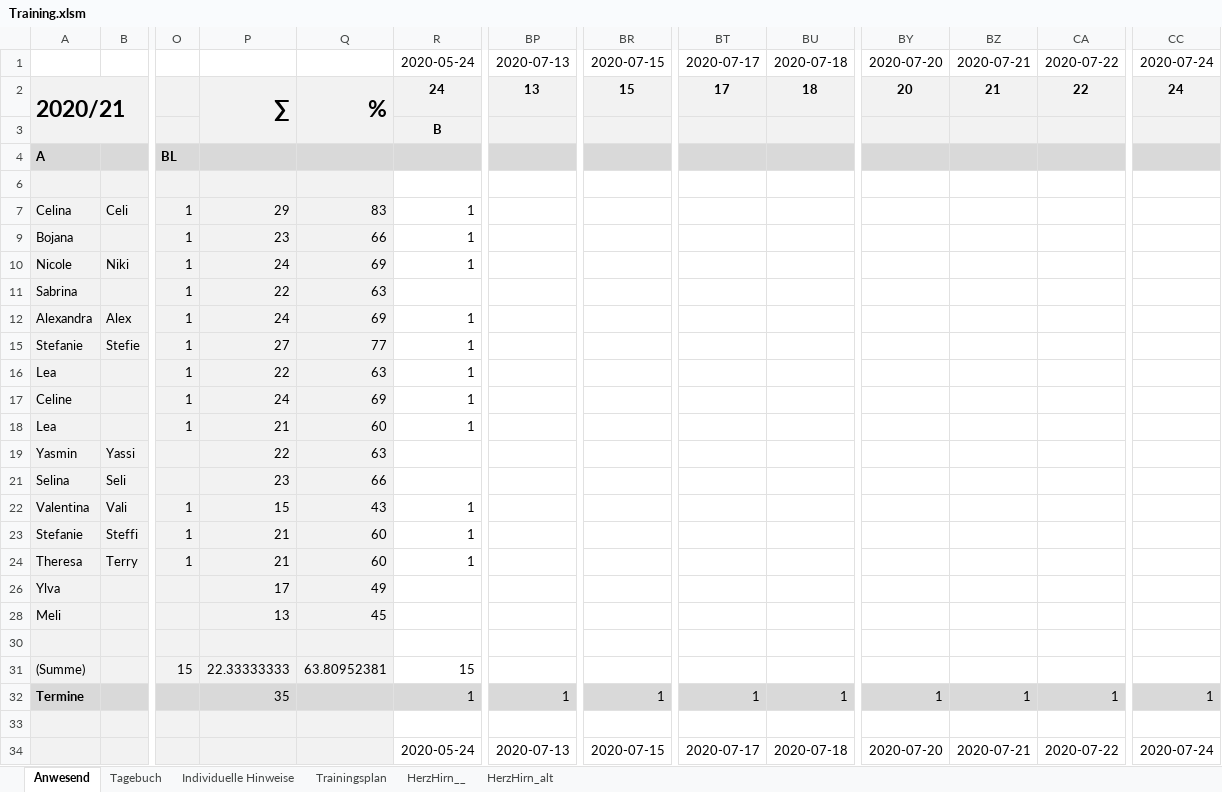
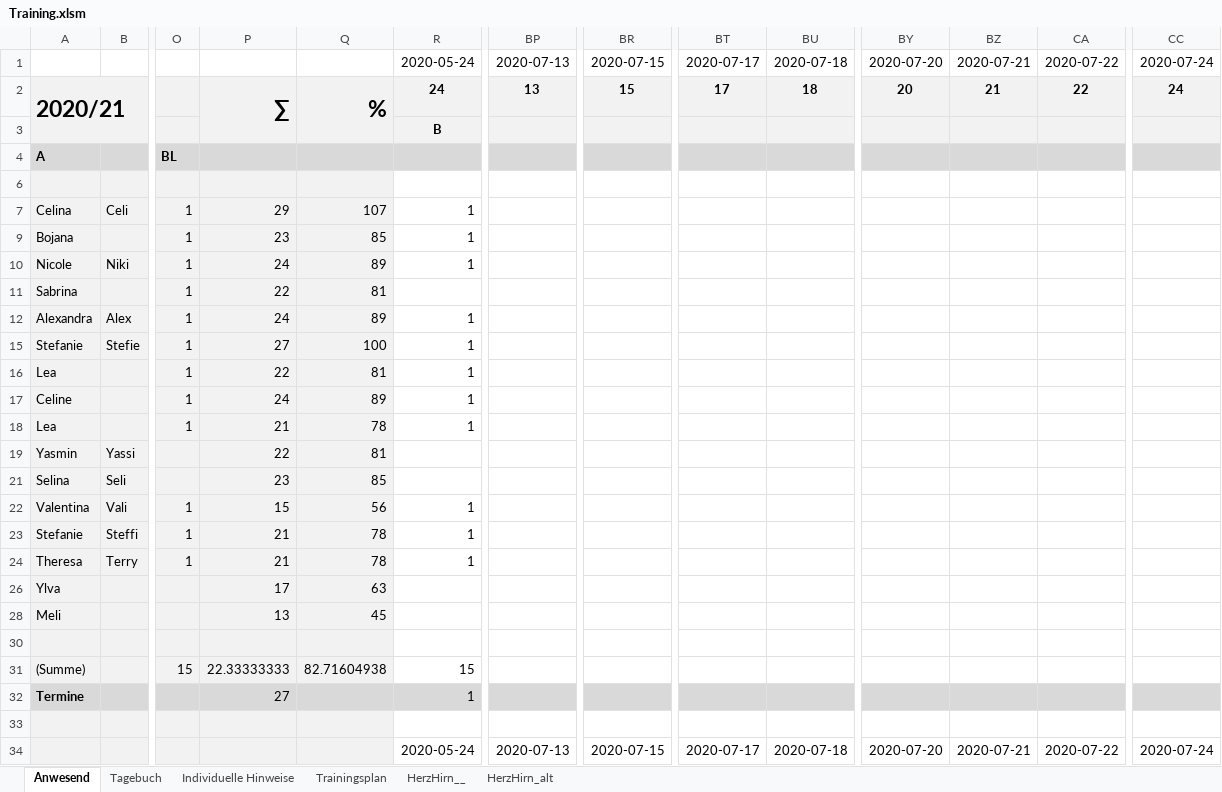
Before and after one commit to volleybase/brueckl-hotvolleys-source, an Excel workbook: _work/presence/excel/Training.xlsm, sheet Anwesend, drawn as a sheet; only a part is shown, gaps mark what is left out; values as stored, in another font and other column widths than the file's, no borders; charts and pictures not drawn; the diff names each change by its address in the sheet, - before the commit and + after, or states it on an @@ line.

Commit message:
presence

```diff
--- a/_work/presence/excel/Training.xlsm (sheet Anwesend)
+++ b/_work/presence/excel/Training.xlsm (sheet Anwesend)
-Q7: 83
+Q7: 107
-Q9: 66
+Q9: 85
-Q10: 69
+Q10: 89
-Q11: 63
+Q11: 81
-Q12: 69
+Q12: 89
-Q15: 77
+Q15: 100
-Q16: 63
+Q16: 81
-Q17: 69
+Q17: 89
-Q18: 60
+Q18: 78
-Q19: 63
+Q19: 81
-Q21: 66
+Q21: 85
-Q22: 43
+Q22: 56
-Q23:Q24: 60
+Q23:Q24: 78
-Q26: 49
+Q26: 63
-Q31: 63.80952381
+Q31: 82.71604938
-P32: 35
+P32: 27
-BP32: 1
+BP32: (empty)
-BR32: 1
+BR32: (empty)
-BT32: 1
+BT32: (empty)
-BU32: 1
+BU32: (empty)
-BY32: 1
+BY32: (empty)
-BZ32: 1
+BZ32: (empty)
-CA32: 1
+CA32: (empty)
-CC32: 1
+CC32: (empty)
```
Also changed, not shown: hidden cells, 1 other file.
